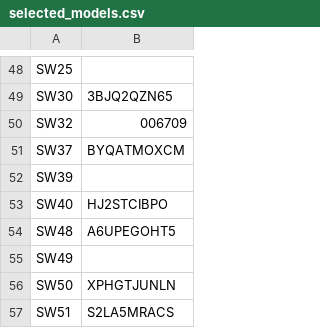
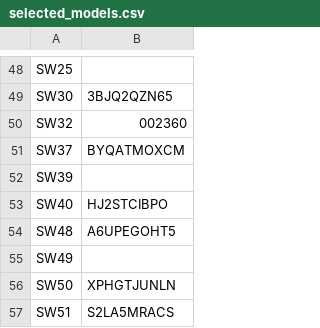
Before and after one commit to RafiKueng/sw_new_candidates, a CSV file: input/selected_models.csv, drawn as a sheet; only a part is shown, gaps mark what is left out.

Commit message:
update selected models and table

```diff
--- a/input/selected_models.csv
+++ b/input/selected_models.csv
@@ -49,3 +49,3 @@ SW25 ,
 SW30 ,   3BJQ2QZN65
-SW32 ,   006709
+SW32 ,   002360
 SW37 ,   BYQATMOXCM
```
Also changed, not shown: 1 other file.
